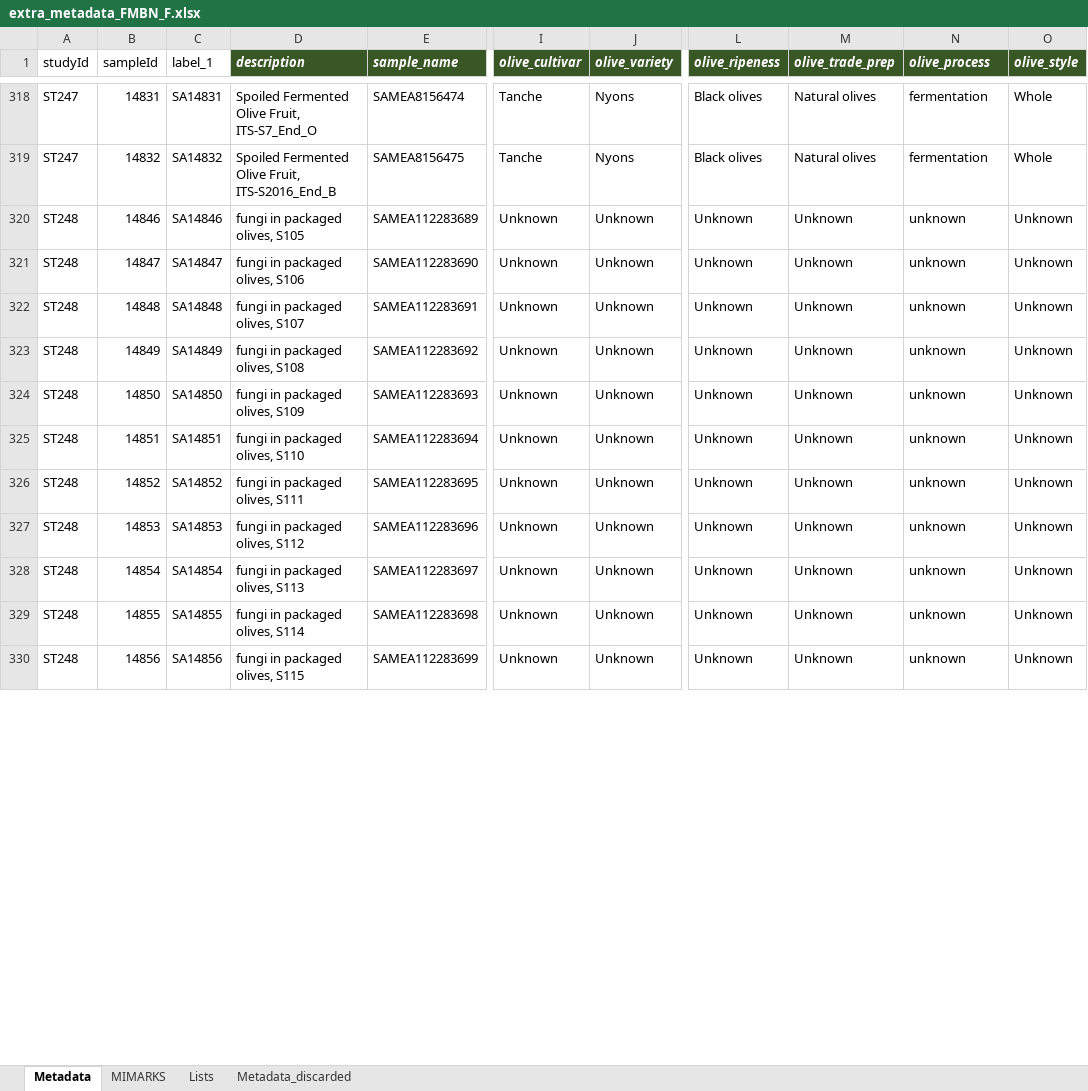
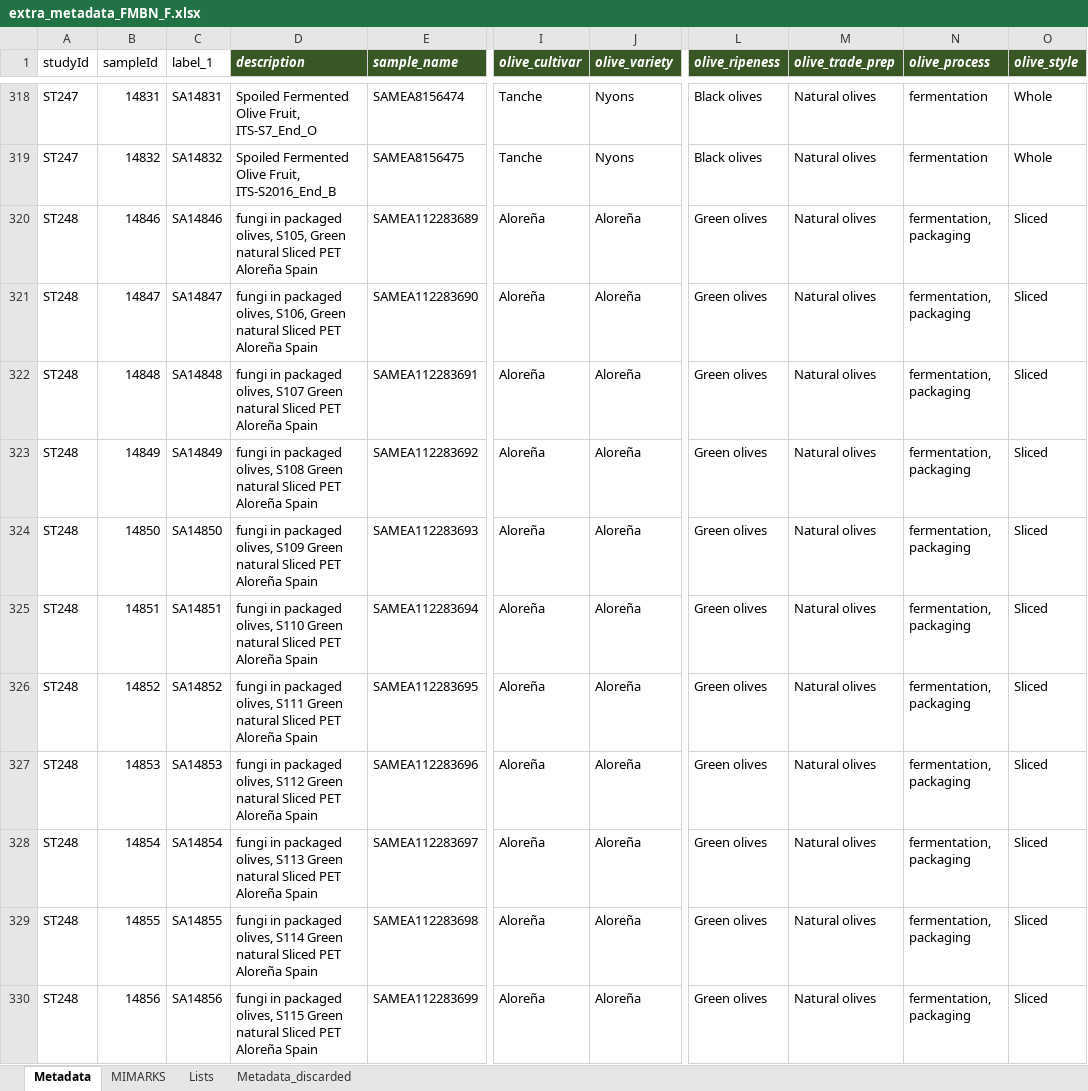
Before and after one commit to ep142/Metaolive, an Excel workbook: olive_FMBN/extra_metadata_FMBN_F.xlsx, sheet Metadata, drawn as a sheet; only a part is shown, gaps mark what is left out; values as stored, in another font and other column widths than the file's, no borders; the diff covers the shown part only; the diff names each change by its address in the sheet, - before the commit and + after, or states it on an @@ line.

Commit message:
Updating to last version
Better metadata, especially for fungal studies

```diff
--- a/olive_FMBN/extra_metadata_FMBN_F.xlsx (sheet Metadata)
+++ b/olive_FMBN/extra_metadata_FMBN_F.xlsx (sheet Metadata)
-D320 (description): …packaged olives, S105
+D320 (description): …packaged olives, S105, Green natural Sliced PET Aloreña Spain
-I320:I330 (olive_cultivar): Unknown
+I320:I330 (olive_cultivar): Aloreña
-J320:J330 (olive_variety): Unknown
+J320:J330 (olive_variety): Aloreña
-L320:L330 (olive_ripeness): Unknown
+L320:L330 (olive_ripeness): Green olives
-M320:M330 (olive_trade_prep): Unknown
+M320:M330 (olive_trade_prep): Natural olives
-N320:N330 (olive_process): unknown
+N320:N330 (olive_process): fermentation, packaging
-O320:O330 (olive_style): Unknown
+O320:O330 (olive_style): Sliced
-D321 (description): …packaged olives, S106
+D321 (description): …packaged olives, S106, Green natural Sliced PET Aloreña Spain
-D322 (description): …olives, S107
+D322 (description): …olives, S107 Green natural Sliced PET Aloreña Spain
-D323 (description): …olives, S108
+D323 (description): …olives, S108 Green natural Sliced PET Aloreña Spain
-D324 (description): …olives, S109
+D324 (description): …olives, S109 Green natural Sliced PET Aloreña Spain
-D325 (description): …olives, S110
+D325 (description): …olives, S110 Green natural Sliced PET Aloreña Spain
-D326 (description): …olives, S111
+D326 (description): …olives, S111 Green natural Sliced PET Aloreña Spain
-D327 (description): …olives, S112
+D327 (description): …olives, S112 Green natural Sliced PET Aloreña Spain
-D328 (description): …olives, S113
+D328 (description): …olives, S113 Green natural Sliced PET Aloreña Spain
-D329 (description): …olives, S114
+D329 (description): …olives, S114 Green natural Sliced PET Aloreña Spain
-D330 (description): …olives, S115
+D330 (description): …olives, S115 Green natural Sliced PET Aloreña Spain
```
Also changed, not shown: 441 edited cells elsewhere in this sheet, sheet Lists, olive_FMBN/extra_metadata_FMBN_B.xlsx, 6 other files.
